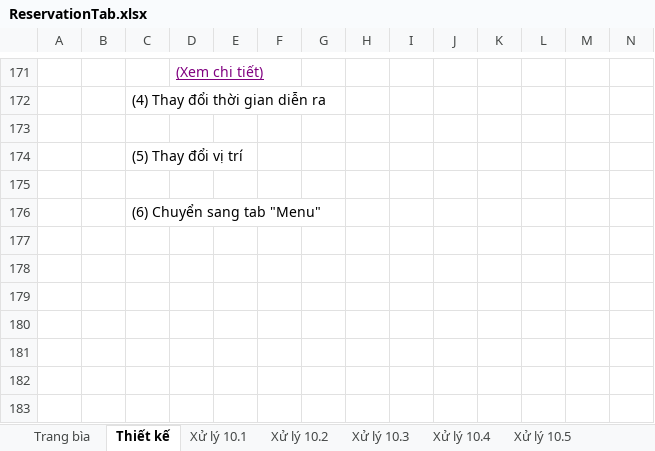
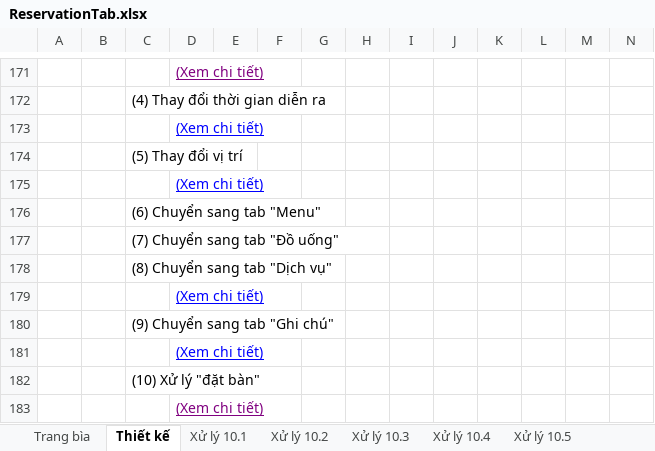
Before and after one commit to DyNamite-TNT-1/doc-restaurant-project, an Excel workbook: Week2/ManHinhChiTiet/ReservationTab.xlsx, sheet Thiết kế, drawn as a sheet; only a part is shown, gaps mark what is left out; values as stored, in another font and other column widths than the file's, no borders; charts and pictures not drawn; rows hold the shown columns only; the diff names each change by its address in the sheet, - before the commit and + after, or states it on an @@ line.

Commit message:
update doc

```diff
--- a/Week2/ManHinhChiTiet/ReservationTab.xlsx (sheet Thiết kế)
+++ b/Week2/ManHinhChiTiet/ReservationTab.xlsx (sheet Thiết kế)
-D173: (empty)
+D173: (Xem chi tiết)
-D175: (empty)
+D175: (Xem chi tiết)
+row 177:  |  | (7) Chuyển sang tab "Đồ uống"
+row 178:  |  | (8) Chuyển sang tab "Dịch vụ"
+row 179:  |  |  | (Xem chi tiết)
+row 180:  |  | (9) Chuyển sang tab "Ghi chú"
+row 181:  |  |  | (Xem chi tiết)
+row 182:  |  | (10) Xử lý "đặt bàn"
+row 183:  |  |  | (Xem chi tiết)
```
